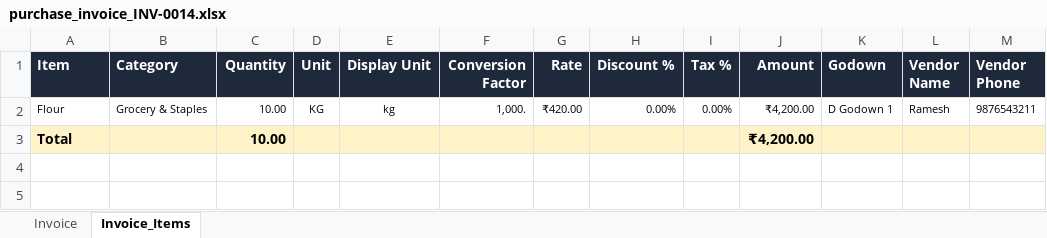
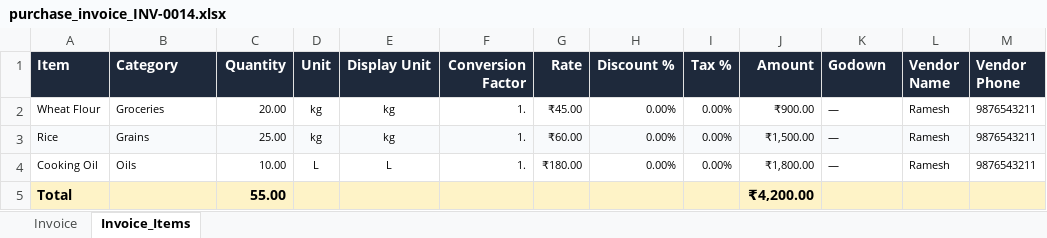
Before and after one commit to AdminSiaratechnology/RestaurantBackend, an Excel workbook: temp/purchase_invoice_INV-0014.xlsx, sheet Invoice_Items, drawn as a sheet; values as stored, in another font and other column widths than the file's, no borders; addresses are those after the commit; the diff names each change by its address in the sheet, - before the commit and + after, or states it on an @@ line.

```diff
--- a/temp/purchase_invoice_INV-0014.xlsx (sheet Invoice_Items)
+++ b/temp/purchase_invoice_INV-0014.xlsx (sheet Invoice_Items)
-A2 (Item): Flour
+A2 (Item): Wheat Flour
-B2 (Category): Grocery & Staples
+B2 (Category): Groceries
-C2 (Quantity): 10.00
+C2 (Quantity): 20.00
-D2 (Unit): KG
+D2 (Unit): kg
-F2 (Conversion Factor): 1,000.
+F2 (Conversion Factor): 1.
-G2 (Rate): ₹420.00
+G2 (Rate): ₹45.00
-J2 (Amount): ₹4,200.00
+J2 (Amount): ₹900.00
-K2 (Godown): D Godown 1
+K2 (Godown): —
+row 3: Rice | Grains | 25.00 | kg | kg | 1. | ₹60.00 | 0.00% | 0.00% | ₹1,500.00 | — | Ramesh | 9876543211
+row 4: Cooking Oil | Oils | 10.00 | L | L | 1. | ₹180.00 | 0.00% | 0.00% | ₹1,800.00 | — | Ramesh | 9876543211
-C5 (Quantity): 10.00
+C5 (Quantity): 55.00
```
Also changed, not shown: sheet Invoice, 23 other files.
